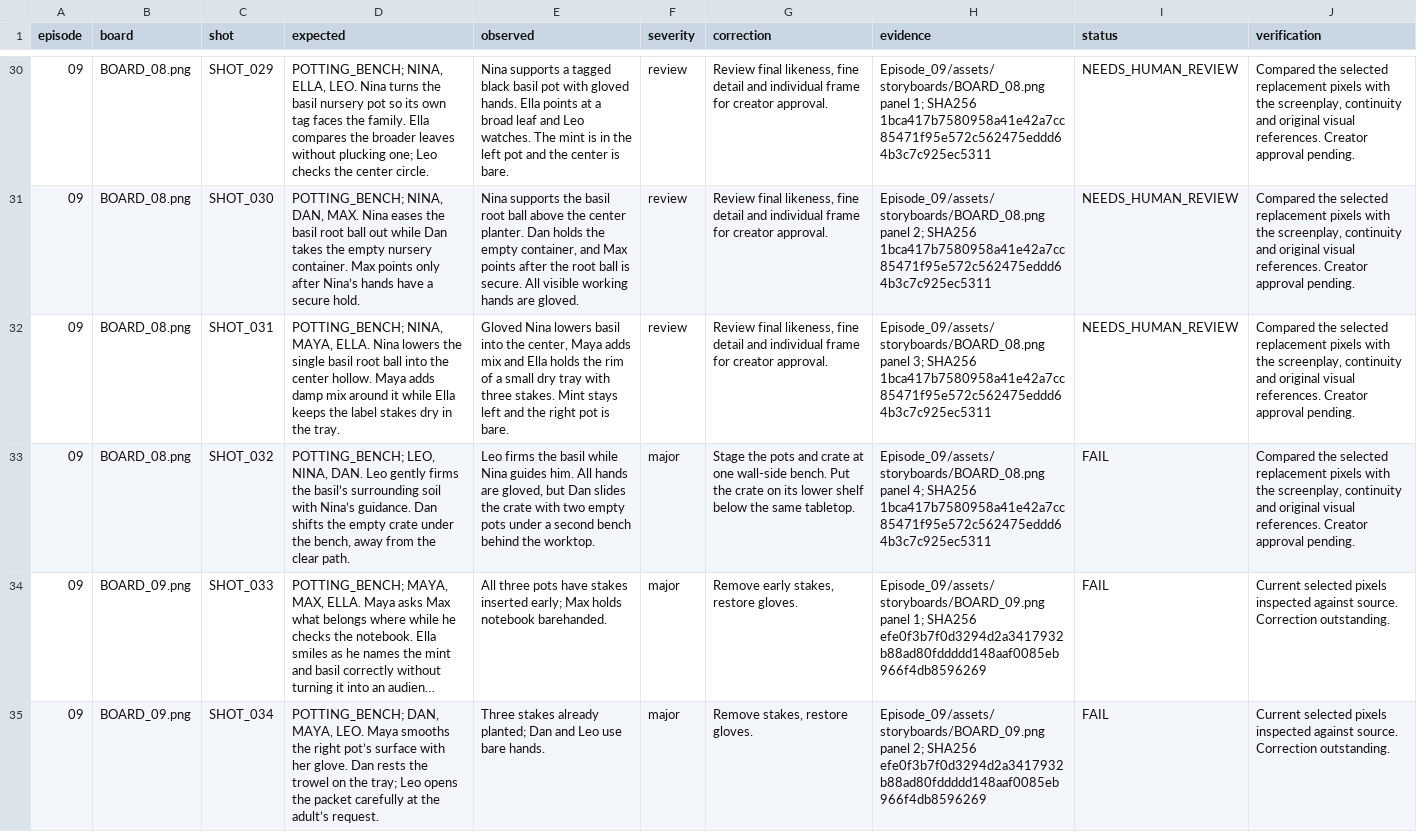
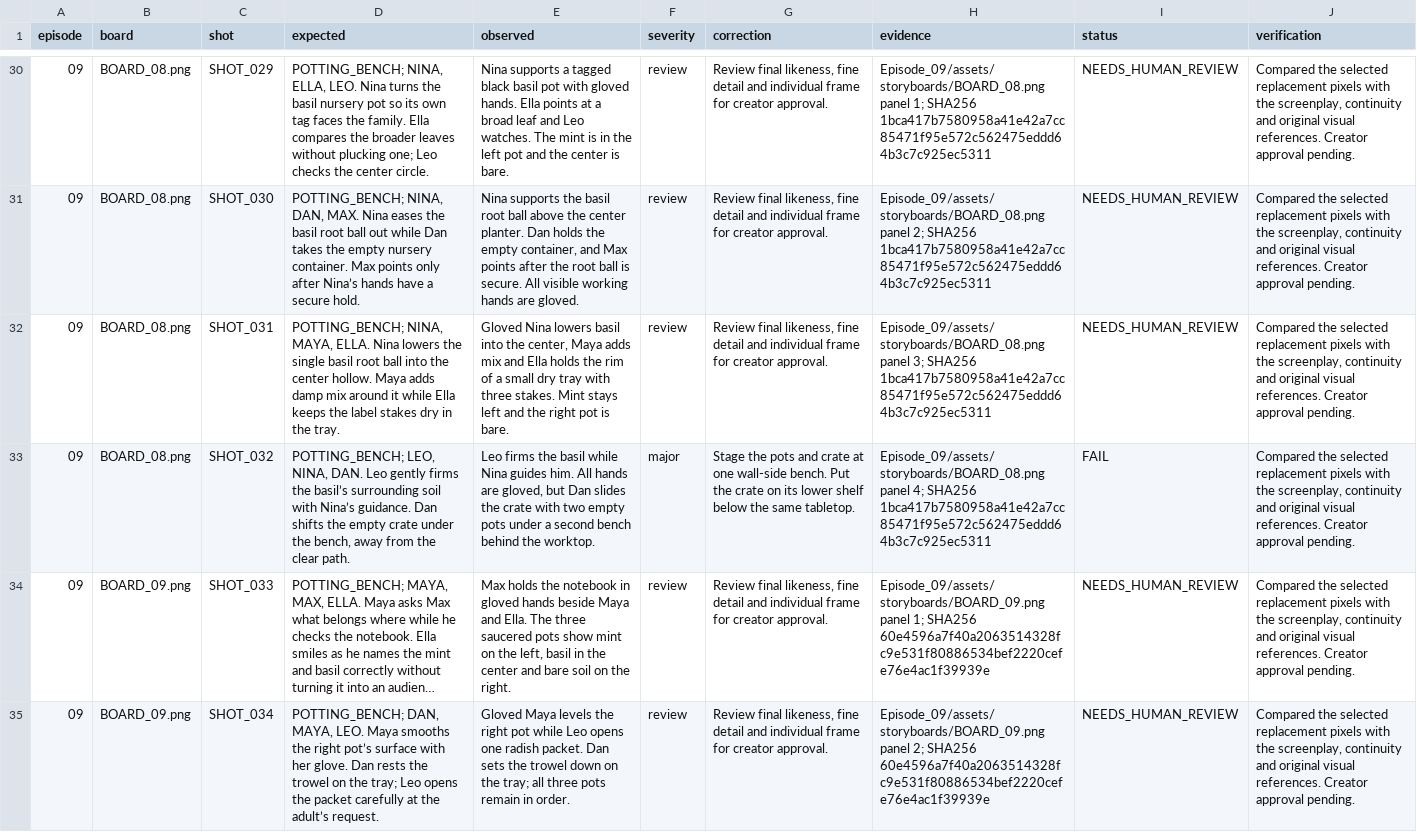
Before and after one commit to anneshabiswaas22-collab/ai-story-building, a TSV file: docs/qa/Episode_09.tsv, drawn as a sheet; only a part is shown, gaps mark what is left out; long unchanged cells end in …; the diff covers the shown part only; the diff names each change by its address in the sheet, - before the commit and + after, or states it on an @@ line.

Commit message:
Repair Episode 09 storyboard 09: three radish seeds

```diff
--- a/docs/qa/Episode_09.tsv
+++ b/docs/qa/Episode_09.tsv
-E34 (observed): All three pots have stakes inserted early; Max holds notebook barehanded.
+E34 (observed): Max holds the notebook in gloved hands beside Maya and Ella. The three saucered pots show mint on the left, basil in the center and bare soil on the right.
-F34:F35 (severity): major
+F34:F35 (severity): review
-G34 (correction): Remove early stakes, restore gloves.
+G34 (correction): Review final likeness, fine detail and individual frame for creator approval.
-H34 (evidence): …1; SHA256 efe0f3b7f0d3294d2a3417932b88ad80fddddd148aaf0085eb966f4db8596269
+H34 (evidence): …1; SHA256 60e4596a7f40a2063514328fc9e531f80886534bef2220cefe76e4ac1f39939e
-I34:I35 (status): FAIL
+I34:I35 (status): NEEDS_HUMAN_REVIEW
-J34:J35 (verification): Current selected pixels inspected against source. Correction outstanding.
+J34:J35 (verification): Compared the selected replacement pixels with the screenplay, continuity and original visual references. Creator approval pending.
-E35 (observed): Three stakes already planted; Dan and Leo use bare hands.
+E35 (observed): Gloved Maya levels the right pot while Leo opens one radish packet. Dan sets the trowel down on the tray; all three pots remain in order.
-G35 (correction): Remove stakes, restore gloves.
+G35 (correction): Review final likeness, fine detail and individual frame for creator approval.
-H35 (evidence): …2; SHA256 efe0f3b7f0d3294d2a3417932b88ad80fddddd148aaf0085eb966f4db8596269
+H35 (evidence): …2; SHA256 60e4596a7f40a2063514328fc9e531f80886534bef2220cefe76e4ac1f39939e
```
Also changed, not shown: 12 edited cells elsewhere in this file, 4 other files.
